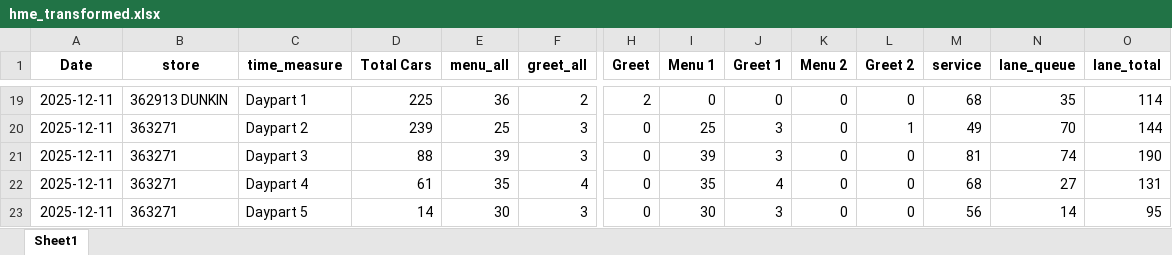
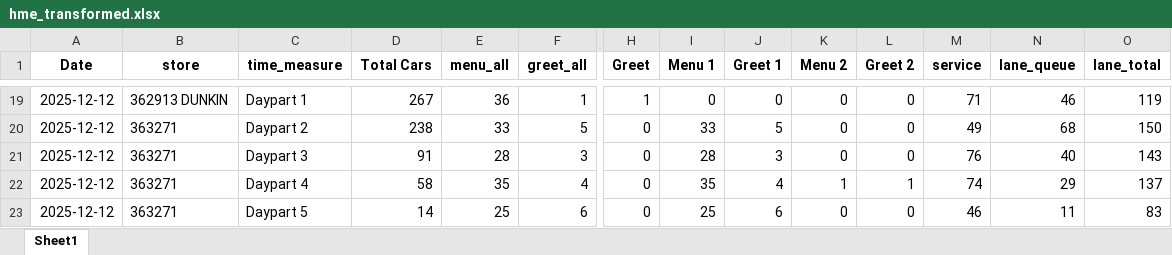
Before and after one commit to samargunners/Dunkin-sales-summary, an Excel workbook: data/hme/transformed/hme_transformed.xlsx, sheet Sheet1, drawn as a sheet; only a part is shown, gaps mark what is left out; values as stored, in another font and other column widths than the file's, no borders; removed rows and columns are numbered as before the commit, all else as after; rows hold the shown columns only; the diff covers the shown part only; the diff names each change by its address in the sheet, - before the commit and + after, or states it on an @@ line.

```diff
--- a/data/hme/transformed/hme_transformed.xlsx (sheet Sheet1)
+++ b/data/hme/transformed/hme_transformed.xlsx (sheet Sheet1)
-A19 (Date): 2025-12-11
+A19 (Date): 2025-12-12
-D19 (Total Cars): 225
+D19 (Total Cars): 267
-F19 (greet_all): 2
+F19 (greet_all): 1
-H19 (Greet): 2
+H19 (Greet): 1
-M19 (service): 68
+M19 (service): 71
-N19 (lane_queue): 35
+N19 (lane_queue): 46
-O19 (lane_total): 114
+O19 (lane_total): 119
-row 20: 2025-12-11 | 363271 | Daypart 2 | 239 | 25 | 3 | 0 | 25 | 3 | 0 | 1 | 49 | 70 | 144
+row 20: 2025-12-12 | 363271 | Daypart 2 | 238 | 33 | 5 | 0 | 33 | 5 | 0 | 0 | 49 | 68 | 150
-A21:A23 (Date): 2025-12-11
+A21:A23 (Date): 2025-12-12
-D21 (Total Cars): 88
+D21 (Total Cars): 91
-E21 (menu_all): 39
+E21 (menu_all): 28
-I21 (Menu 1): 39
+I21 (Menu 1): 28
-M21 (service): 81
+M21 (service): 76
-N21 (lane_queue): 74
+N21 (lane_queue): 40
-O21 (lane_total): 190
+O21 (lane_total): 143
-D22 (Total Cars): 61
+D22 (Total Cars): 58
-K22 (Menu 2): 0
+K22 (Menu 2): 1
-L22 (Greet 2): 0
+L22 (Greet 2): 1
-M22 (service): 68
+M22 (service): 74
-N22 (lane_queue): 27
+N22 (lane_queue): 29
-O22 (lane_total): 131
+O22 (lane_total): 137
-E23 (menu_all): 30
+E23 (menu_all): 25
-F23 (greet_all): 3
+F23 (greet_all): 6
-I23 (Menu 1): 30
+I23 (Menu 1): 25
-J23 (Greet 1): 3
+J23 (Greet 1): 6
-M23 (service): 56
+M23 (service): 46
-N23 (lane_queue): 14
+N23 (lane_queue): 11
-O23 (lane_total): 95
+O23 (lane_total): 83
```
Also changed, not shown: 12 added rows, 12 removed rows and 63 edited cells elsewhere in this sheet, data/hme/raw/hme_report.xlsx.
